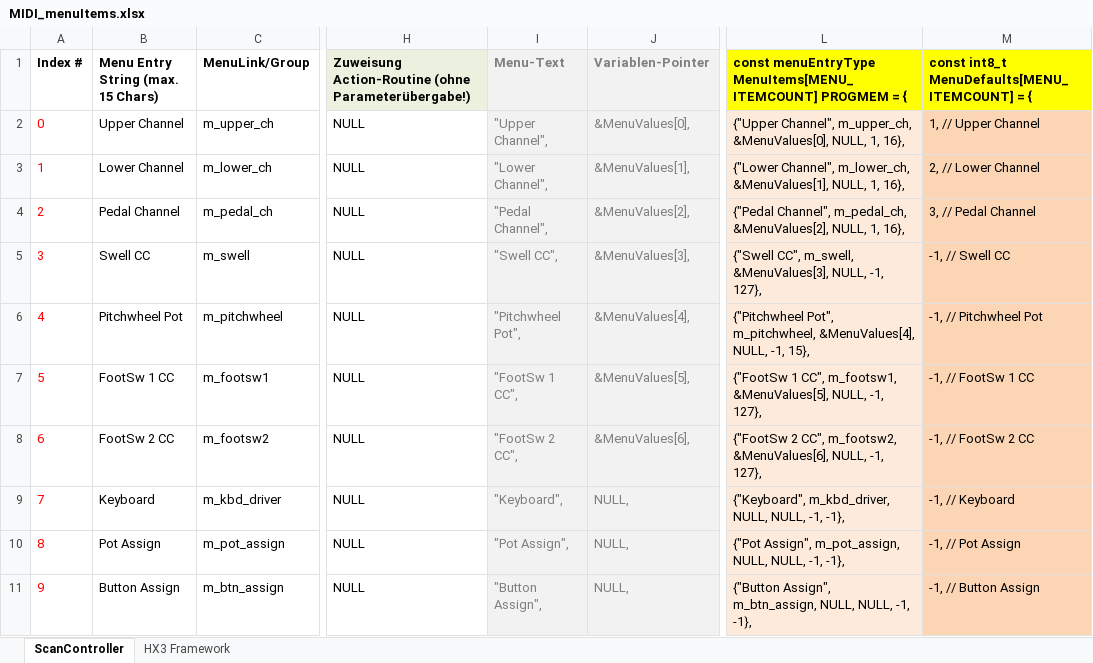
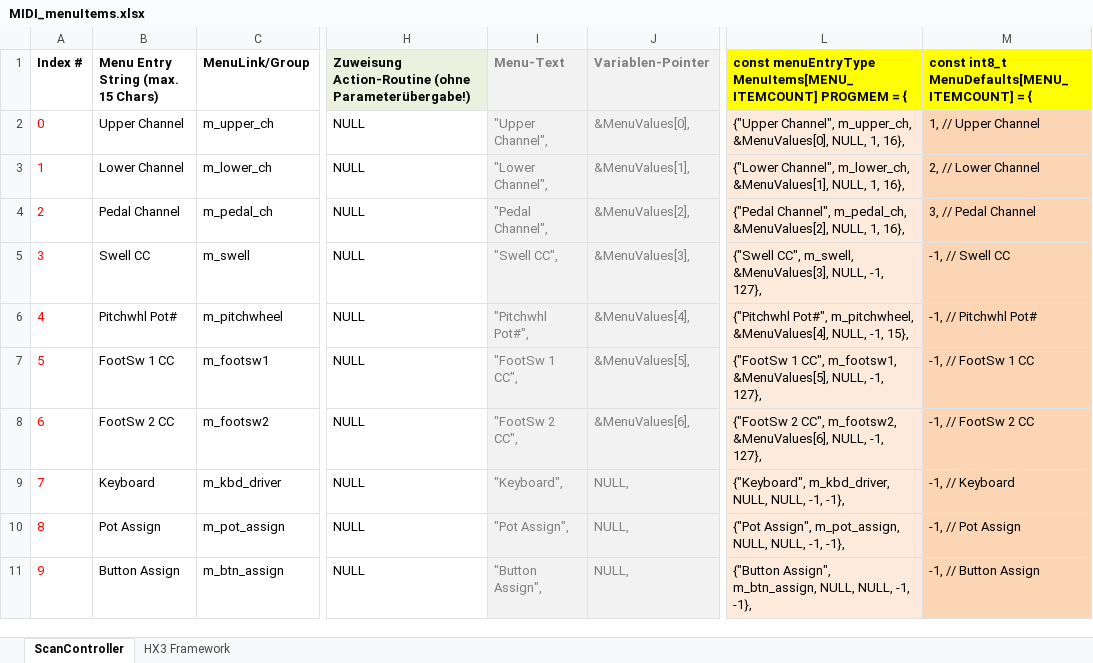
Before and after one commit to keyboardpartner/MIDI-Scancontroller, an Excel workbook: docs/MIDI_menuItems.xlsx, sheet ScanController, drawn as a sheet; only a part is shown, gaps mark what is left out; values as stored, in another font and other column widths than the file's, no borders; the diff names each change by its address in the sheet, - before the commit and + after, or states it on an @@ line.

```diff
--- a/docs/MIDI_menuItems.xlsx (sheet ScanController)
+++ b/docs/MIDI_menuItems.xlsx (sheet ScanController)
-B6: Pitchwheel Pot
+B6: Pitchwhl Pot#
-I6 (Menu-Text): "Pitchwheel Pot",
+I6 (Menu-Text): "Pitchwhl Pot#",
-L6: {"Pitchwheel Pot", m_pitchwheel, &MenuValues[4],…
+L6: {"Pitchwhl Pot#", m_pitchwheel, &MenuValues[4],…
-M6: -1, // Pitchwheel Pot
+M6: -1, // Pitchwhl Pot#
```
Also changed, not shown: 1 other file.
